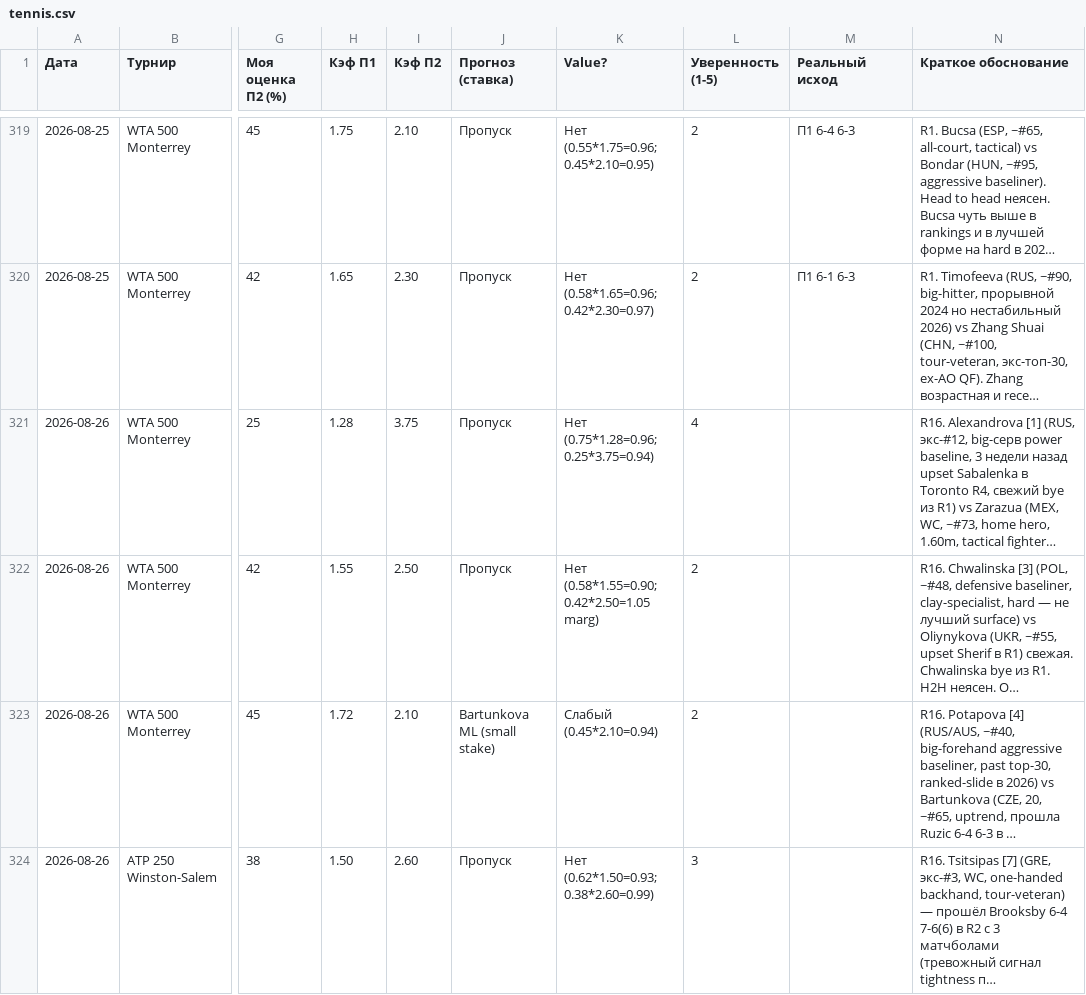
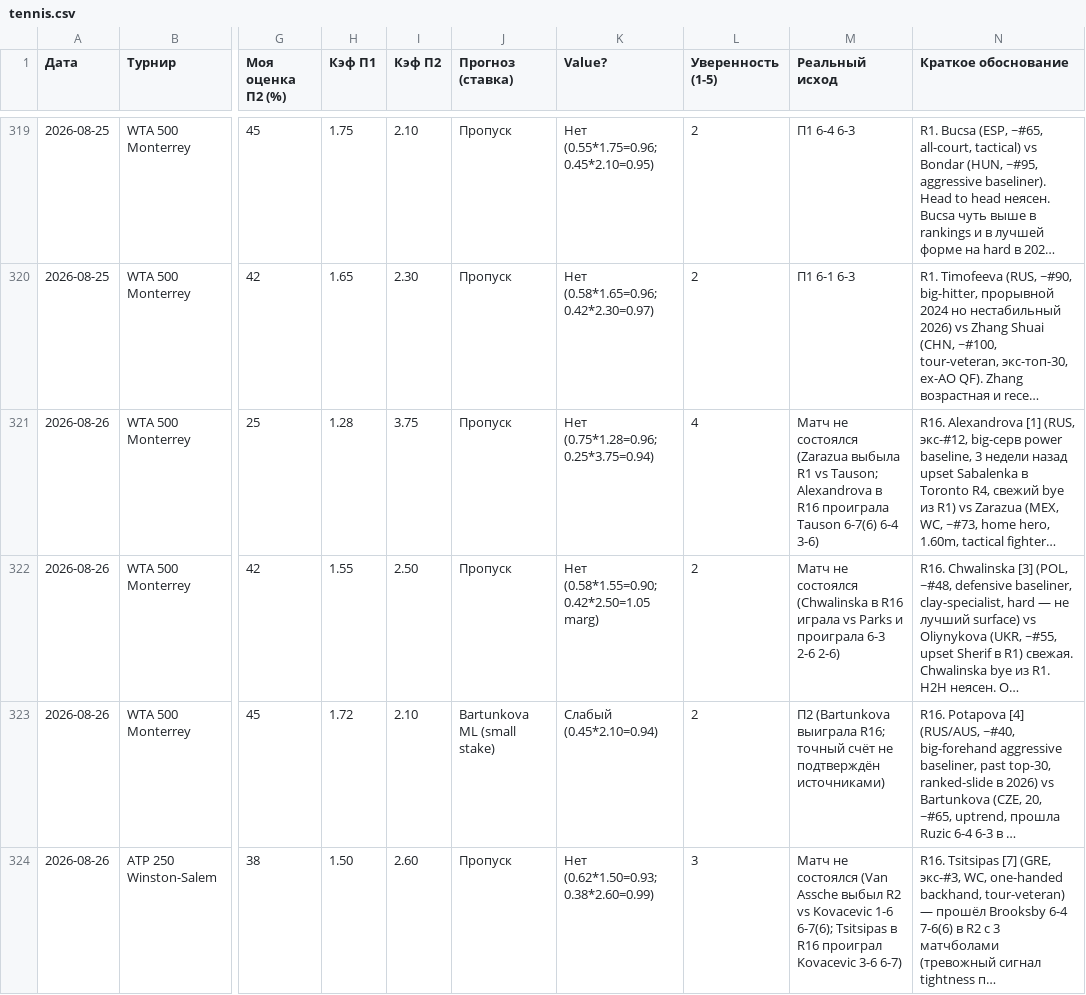
Before and after one commit to YlianPaulouskiy/Tennis-Statistics, a CSV file: data/tennis.csv, drawn as a sheet; only a part is shown, gaps mark what is left out; long unchanged cells end in …; the diff covers the shown part only; the diff names each change by its address in the sheet, - before the commit and + after, or states it on an @@ line.

Commit message:
Tennis analysis 2026-08-28

```diff
--- a/data/tennis.csv
+++ b/data/tennis.csv
-M321 (Реальный исход): (empty)
+M321 (Реальный исход): Матч не состоялся (Zarazua выбыла R1 vs Tauson; Alexandrova в R16 проиграла Tauson 6-7(6) 6-4 3-6)
-M322 (Реальный исход): (empty)
+M322 (Реальный исход): Матч не состоялся (Chwalinska в R16 играла vs Parks и проиграла 6-3 2-6 2-6)
-M323 (Реальный исход): (empty)
+M323 (Реальный исход): П2 (Bartunkova выиграла R16; точный счёт не подтверждён источниками)
-M324 (Реальный исход): (empty)
+M324 (Реальный исход): Матч не состоялся (Van Assche выбыл R2 vs Kovacevic 1-6 6-7(6); Tsitsipas в R16 проиграл Kovacevic 3-6 6-7)
```
Also changed, not shown: 4 added rows and 7 edited cells elsewhere in this file.
